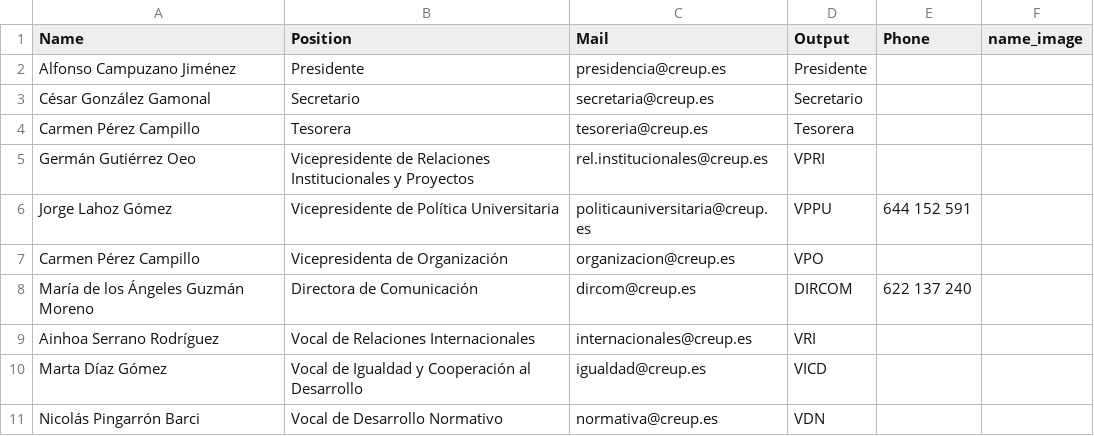
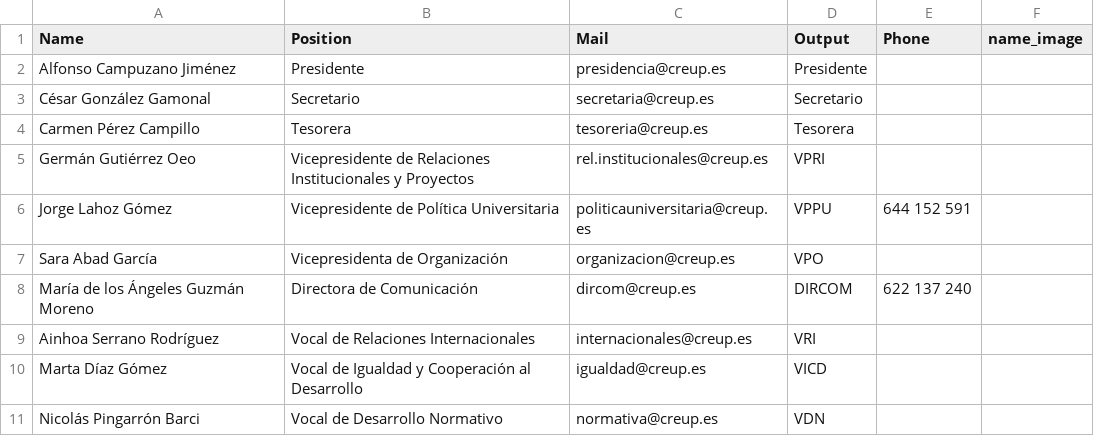
Before and after one commit to Eloypripan/mail-signatures, a CSV file: creup_list.csv, drawn as a sheet; only a part is shown.

```diff
--- a/creup_list.csv
+++ b/creup_list.csv
@@ -6,3 +6,3 @@ Germán Gutiérrez Oeo,Vicepresidente de Relaciones Institucionales y Proyectos,
 Jorge Lahoz Gómez,Vicepresidente de Política Universitaria,politicauniversitaria@creup.es,VPPU,644 152 591,
-Carmen Pérez Campillo,Vicepresidenta de Organización,organizacion@creup.es,VPO,,
+Sara Abad García,Vicepresidenta de Organización,organizacion@creup.es,VPO,,
 María de los Ángeles Guzmán Moreno,Directora de Comunicación,dircom@creup.es,DIRCOM,622 137 240,
```
Also changed, not shown: 27 other files.
